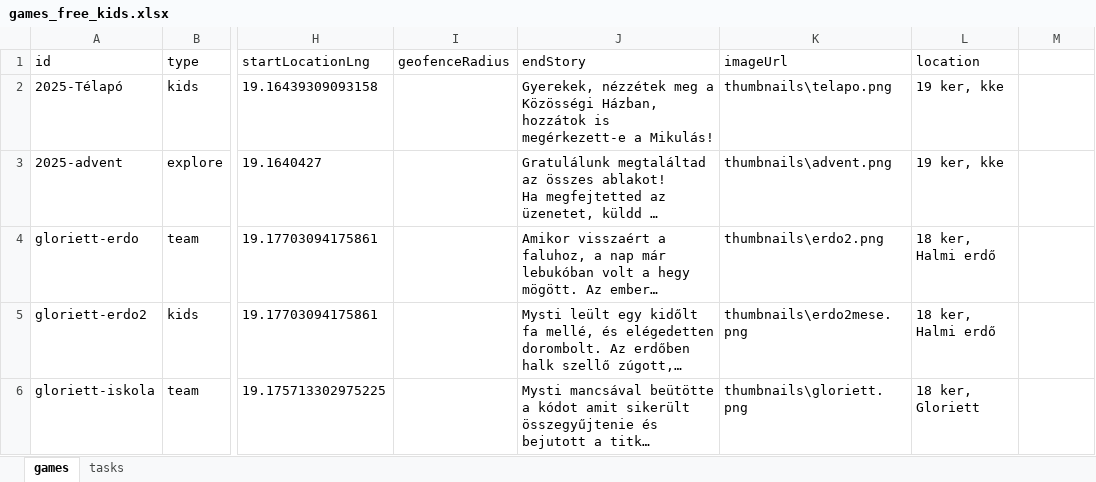
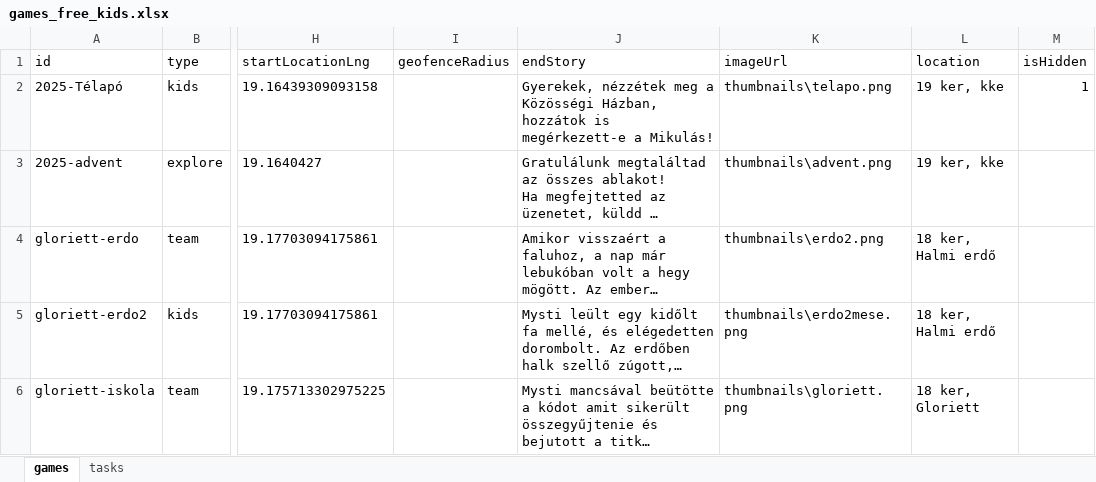
Before and after one commit to MystiGo-hu/MystiGo, an Excel workbook: games/games_free_kids.xlsx, sheet games, drawn as a sheet; only a part is shown, gaps mark what is left out; long unchanged cells end in …; values as stored, in another font and other column widths than the file's, no borders; the diff names each change by its address in the sheet, - before the commit and + after, or states it on an @@ line.

Commit message:
Add files via upload

```diff
--- a/games/games_free_kids.xlsx (sheet games)
+++ b/games/games_free_kids.xlsx (sheet games)
-M1: (empty)
+M1: isHidden
-M2 (isHidden): (empty)
+M2 (isHidden): 1
```
